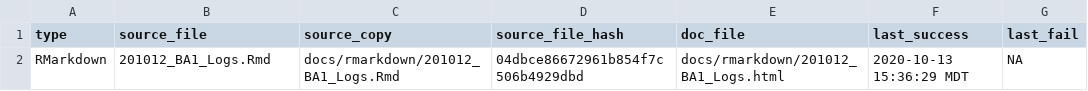
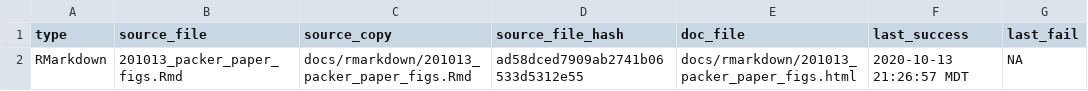
Before and after one commit to danote/Oman-packers-2018-2019, a CSV file: docs/.docs_hash.csv, drawn as a sheet.

```diff
--- a/docs/.docs_hash.csv
+++ b/docs/.docs_hash.csv
@@ -1,2 +1,2 @@
 type,source_file,source_copy,source_file_hash,doc_file,last_success,last_fail
-RMarkdown,201012_BA1_Logs.Rmd,docs/rmarkdown/201012_BA1_Logs.Rmd,04dbce86672961b854f7c506b4929dbd,docs/rmarkdown/201012_BA1_Logs.html,2020-10-13 15:36:29 MDT,NA
+RMarkdown,201013_packer_paper_figs.Rmd,docs/rmarkdown/201013_packer_paper_figs.Rmd,ad58dced7909ab2741b06533d5312e55,docs/rmarkdown/201013_packer_paper_figs.html,2020-10-13 21:26:57 MDT,NA
```
Also changed, not shown: 5 other files.
